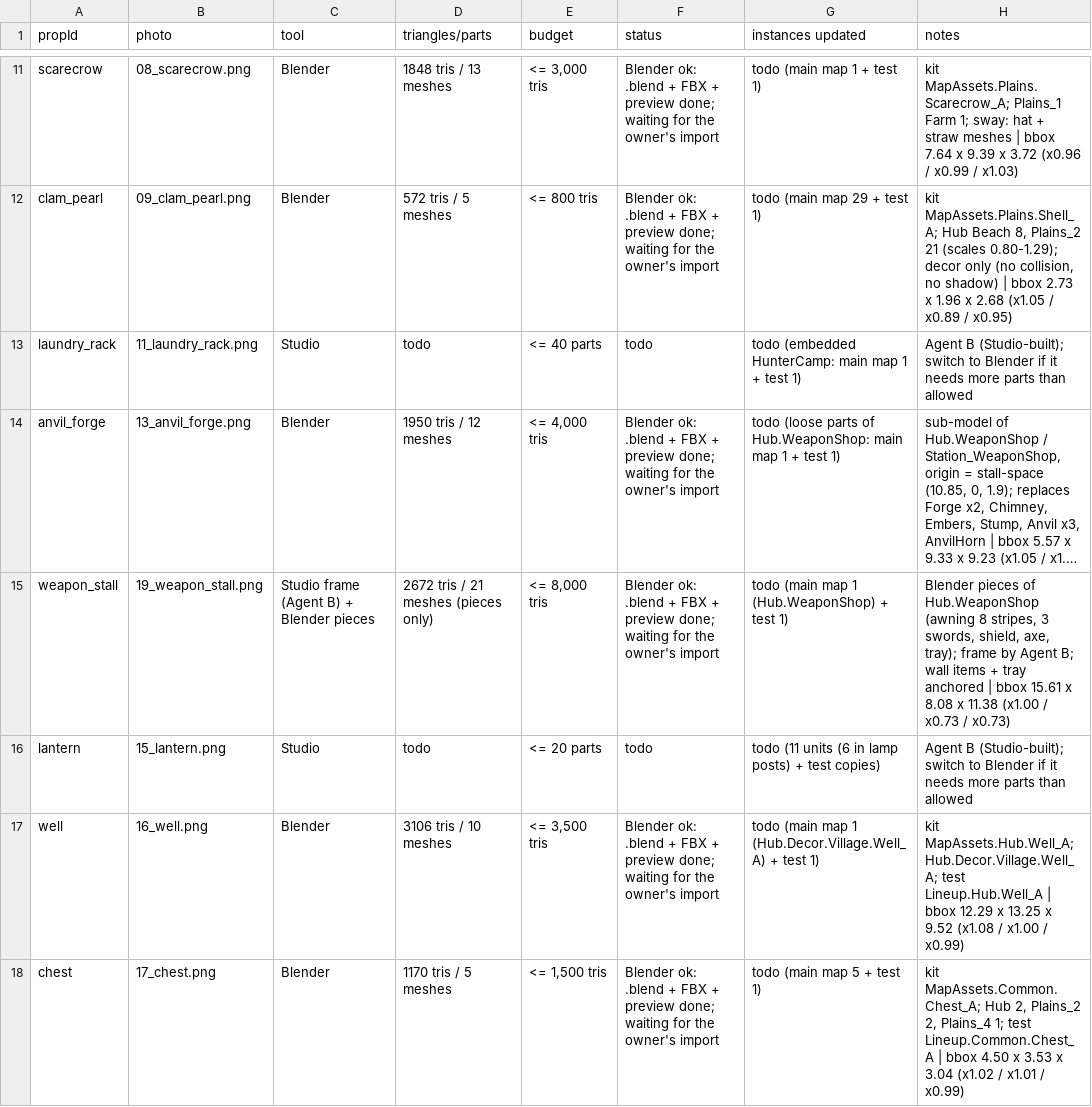
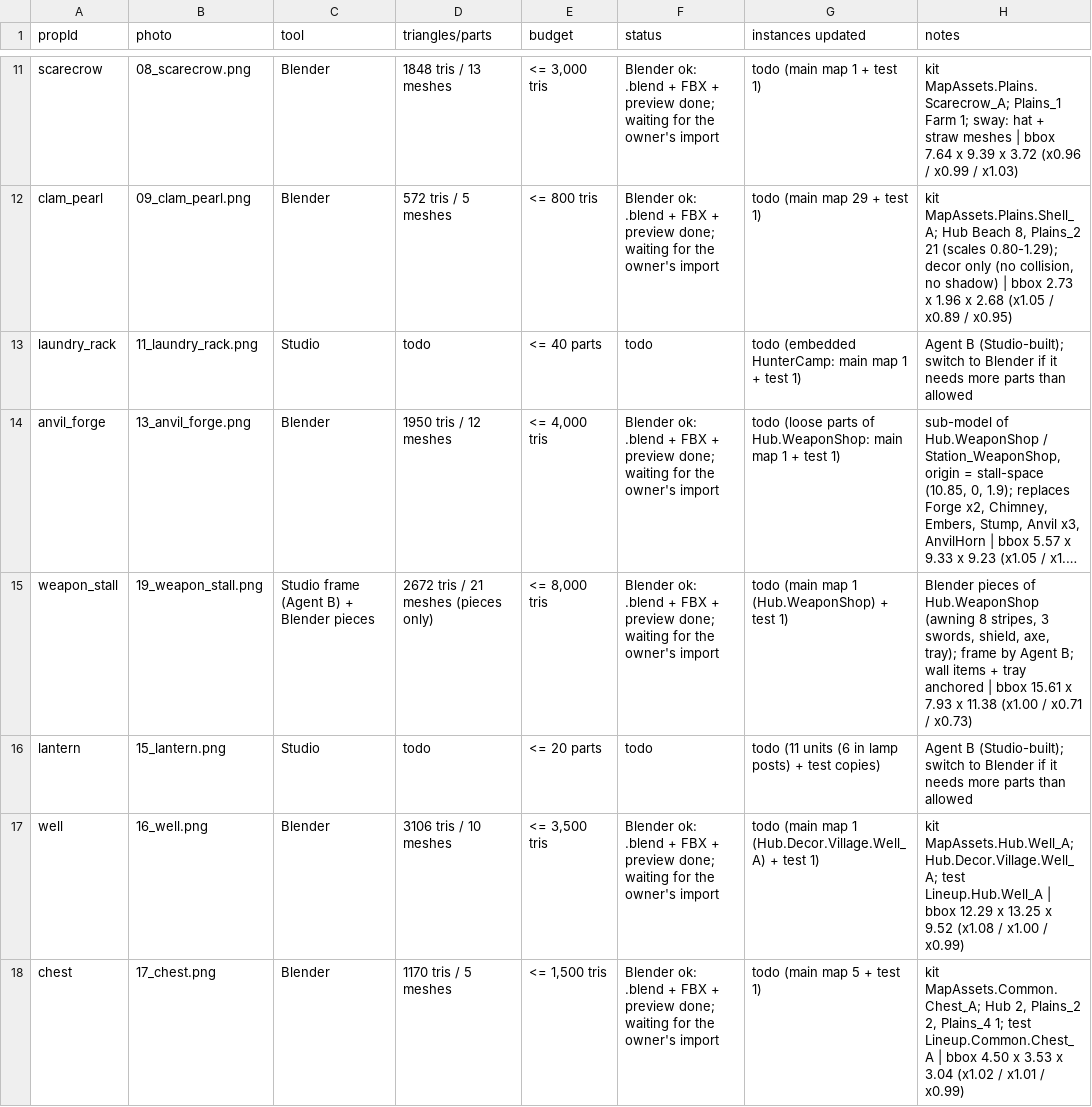
Before and after one commit to Miieski/Fight-Your-Destiny, a CSV file: Blender/Props/props_manifest.csv, drawn as a sheet; only a part is shown, gaps mark what is left out; long unchanged cells end in …; the diff covers the shown part only; the diff names each change by its address in the sheet, - before the commit and + after, or states it on an @@ line.

```diff
--- a/Blender/Props/props_manifest.csv
+++ b/Blender/Props/props_manifest.csv
-H15 (notes): …15.61 x 8.08 x 11.38 (x1.00 / x0.73 / x0.73)
+H15 (notes): …15.61 x 7.93 x 11.38 (x1.00 / x0.71 / x0.73)
```
Also changed, not shown: 6 edited cells elsewhere in this file, 37 other files.
